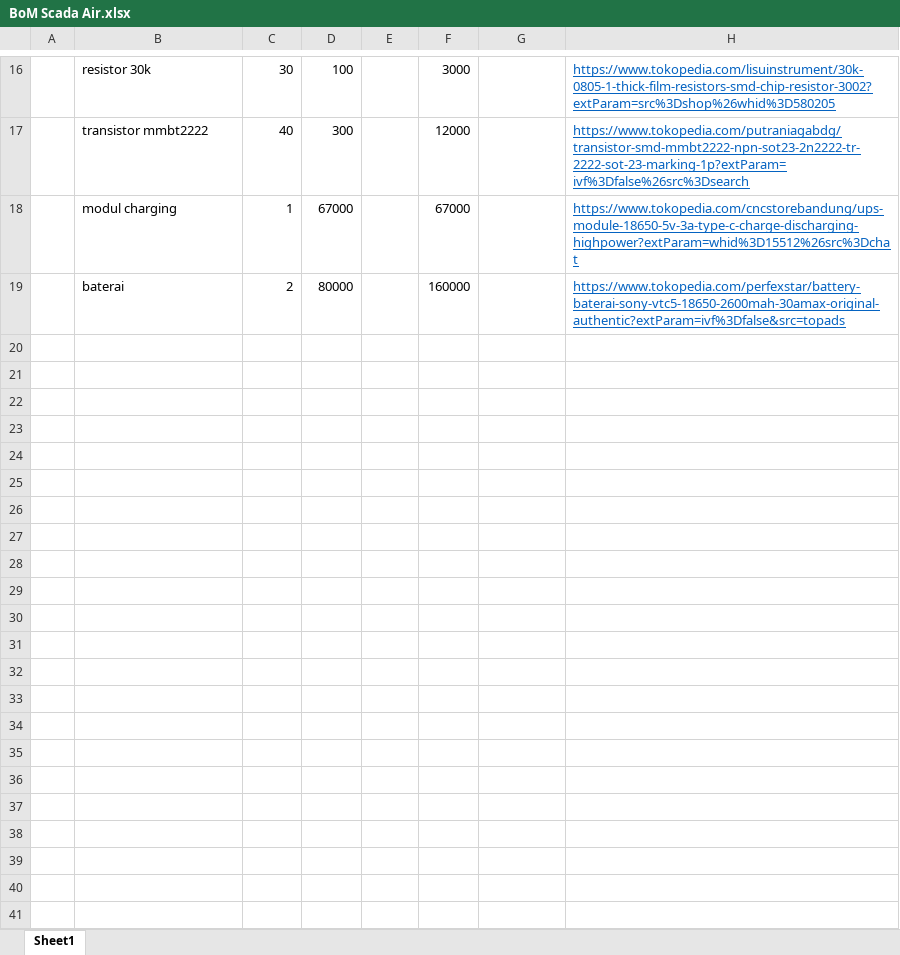
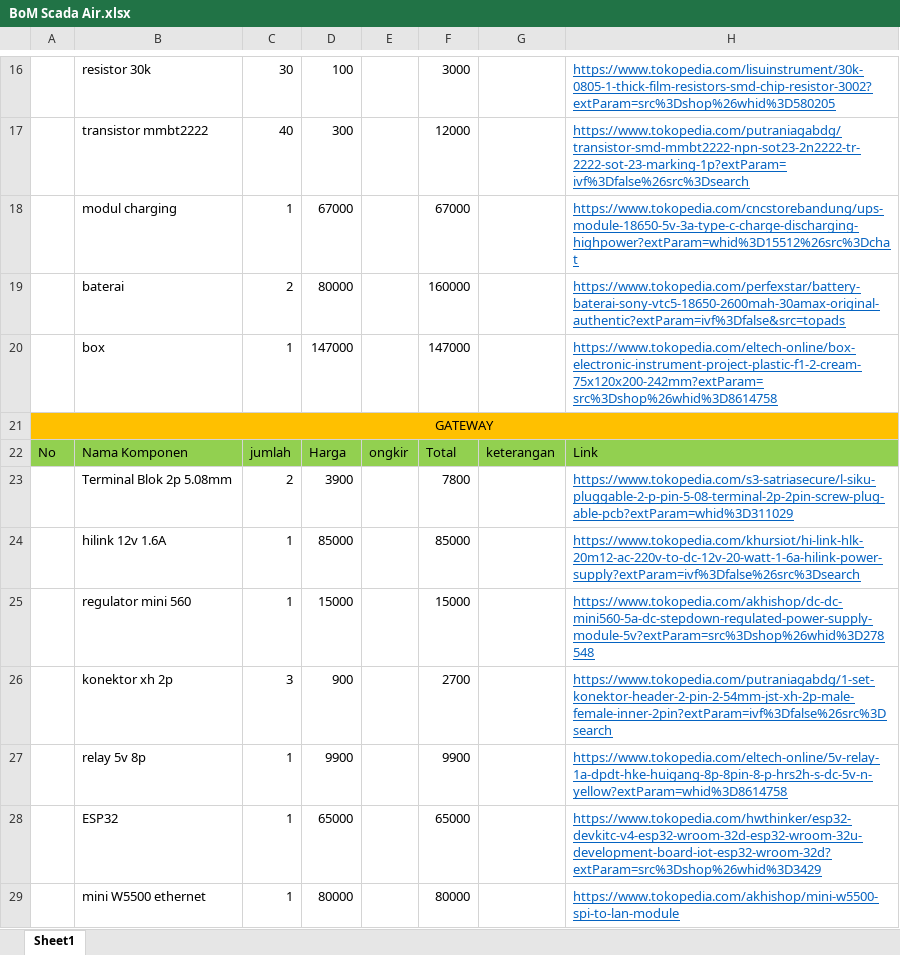
Before and after one commit to Izzudinwahid/PT.MGI-air, an Excel workbook: BoM Scada Air.xlsx, sheet Sheet1, drawn as a sheet; only a part is shown, gaps mark what is left out; values as stored, in another font and other column widths than the file's, no borders; the diff names each change by its address in the sheet, - before the commit and + after, or states it on an @@ line.

Commit message:
revisi scada air

```diff
--- a/BoM Scada Air.xlsx (sheet Sheet1)
+++ b/BoM Scada Air.xlsx (sheet Sheet1)
+row 20:  | box | 1 | 147000 |  | 147000 |  | https://www.tokopedia.com/eltech-online/box-electronic-instrument-project-plastic-f1-2-cream-75x120x200-242mm?extParam=src%3Dshop%26whid%3D8614758
+row 21: GATEWAY
+row 22: No | Nama Komponen | jumlah | Harga | ongkir | Total | keterangan | Link
+row 23:  | Terminal Blok 2p 5.08mm | 2 | 3900 |  | 7800 |  | https://www.tokopedia.com/s3-satriasecure/l-siku-pluggable-2-p-pin-5-08-terminal-2p-2pin-screw-plug-able-pcb?extParam=whid%3D311029
+row 24:  | hilink 12v 1.6A | 1 | 85000 |  | 85000 |  | https://www.tokopedia.com/khursiot/hi-link-hlk-20m12-ac-220v-to-dc-12v-20-watt-1-6a-hilink-power-supply?extParam=ivf%3Dfalse%26src%3Dsearch
+row 25:  | regulator mini 560 | 1 | 15000 |  | 15000 |  | https://www.tokopedia.com/akhishop/dc-dc-mini560-5a-dc-stepdown-regulated-power-supply-module-5v?extParam=src%3Dshop%26whid%3D278548
+row 26:  | konektor xh 2p | 3 | 900 |  | 2700 |  | https://www.tokopedia.com/putraniagabdg/1-set-konektor-header-2-pin-2-54mm-jst-xh-2p-male-female-inner-2pin?extParam=ivf%3Dfalse%26src%3Dsearch
+row 27:  | relay 5v 8p | 1 | 9900 |  | 9900 |  | https://www.tokopedia.com/eltech-online/5v-relay-1a-dpdt-hke-huigang-8p-8pin-8-p-hrs2h-s-dc-5v-n-yellow?extParam=whid%3D8614758
+row 28:  | ESP32 | 1 | 65000 |  | 65000 |  | https://www.tokopedia.com/hwthinker/esp32-devkitc-v4-esp32-wroom-32d-esp32-wroom-32u-development-board-iot-esp32-wroom-32d?extParam=src%3Dshop%26whid%3D3429
+row 29:  | mini W5500 ethernet | 1 | 80000 |  | 80000 |  | https://www.tokopedia.com/akhishop/mini-w5500-spi-to-lan-module
```
Also changed, not shown: 49 other files.
